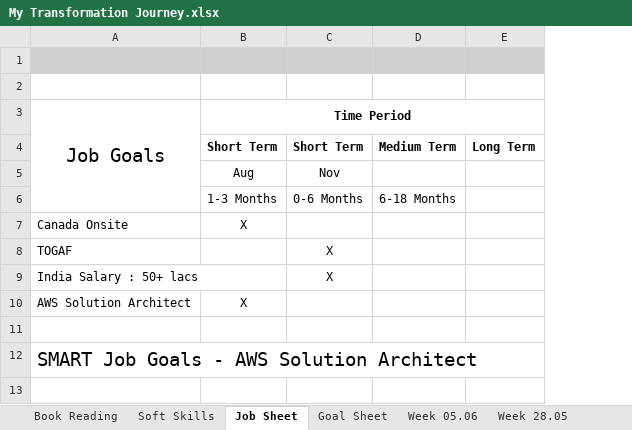
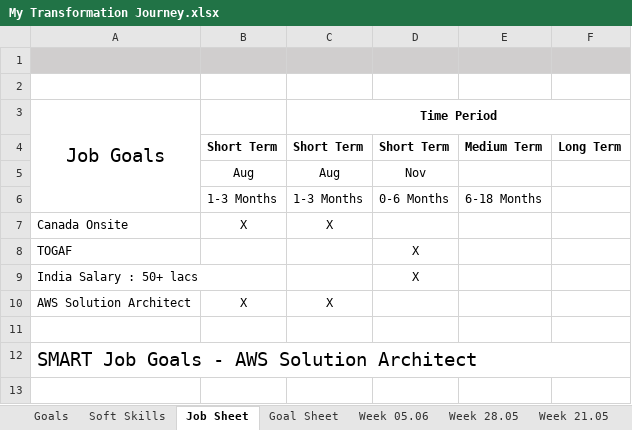
Before and after one commit to naresh-architect/Awakening-The-Giant-Naresh-Chaurasia, an Excel workbook: My Transformation Journey.xlsx, sheet Job Sheet, drawn as a sheet; only a part is shown; values as stored, in another font and other column widths than the file's, no borders; the diff names each change by its address in the sheet, - before the commit and + after, or states it on an @@ line.

```diff
--- a/My Transformation Journey.xlsx (sheet Job Sheet)
+++ b/My Transformation Journey.xlsx (sheet Job Sheet)
-sheet tab: Book Reading
+sheet tab: Goals
+column B, rows 4-10: Short Term | Aug | 1-3 Months | X |  |  | X
```
Also changed, not shown: sheet Goals, sheet Week 28.05, sheet Week 05.06, formulas that keep their value, hidden cells, charts or pictures, 3 other files.
